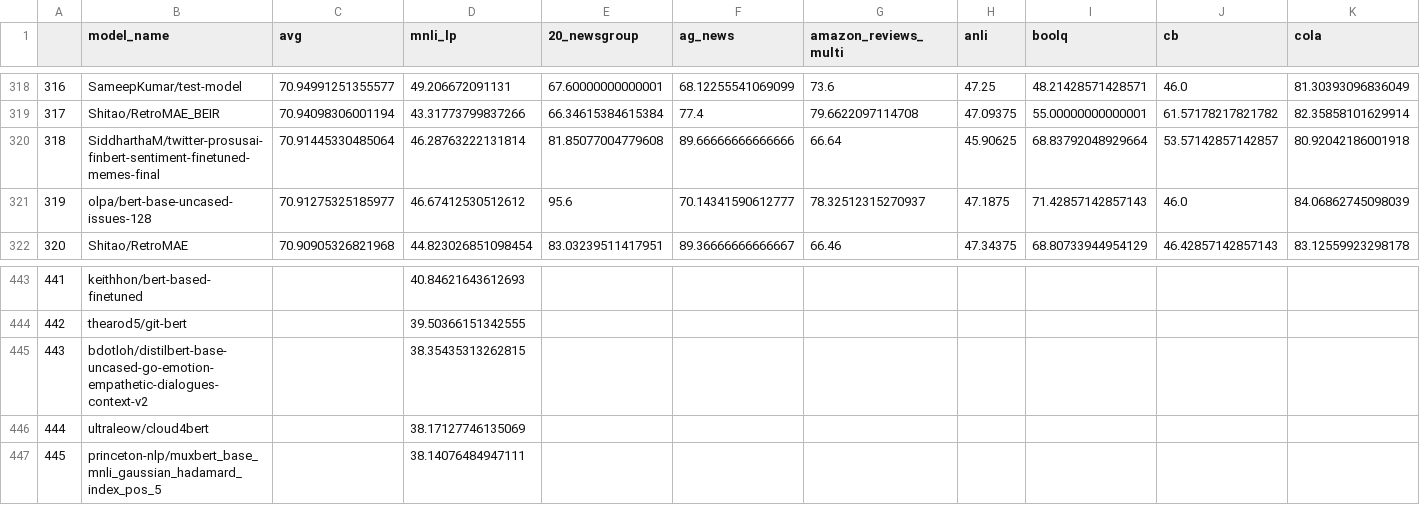
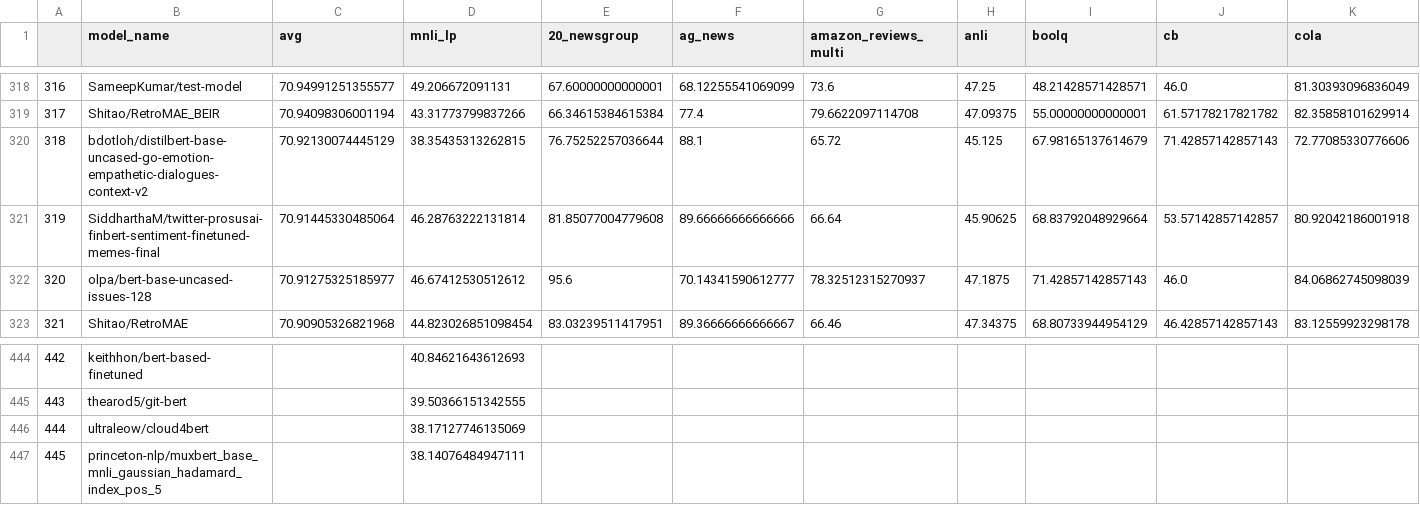
Before and after one commit to IBM/model-recycling, a CSV file: results/bert-base-uncased_table.csv, drawn as a sheet; only a part is shown, gaps mark what is left out; removed rows and columns are numbered as before the commit, all else as after; rows hold the shown columns only; the diff names each change by its address in the sheet, - before the commit and + after, or states it on an @@ line.

```diff
--- a/results/bert-base-uncased_table.csv
+++ b/results/bert-base-uncased_table.csv
+row 320: 318 | bdotloh/distilbert-base-uncased-go-emotion-empathetic-dialogues-context-v2 | 70.92130074445129 | 38.35435313262815 | 76.75252257036644 | 88.1 | 65.72 | 45.125 | 67.98165137614679 | 71.42857142857143 | 72.77085330776606
@@ column A renumbered between rows 321 and 445 @@
-row 445: 443 | bdotloh/distilbert-base-uncased-go-emotion-empathetic-dialogues-context-v2 |  | 38.35435313262815
```
Also changed, not shown: results/bert-base-cased_table.csv, 3 other files.
